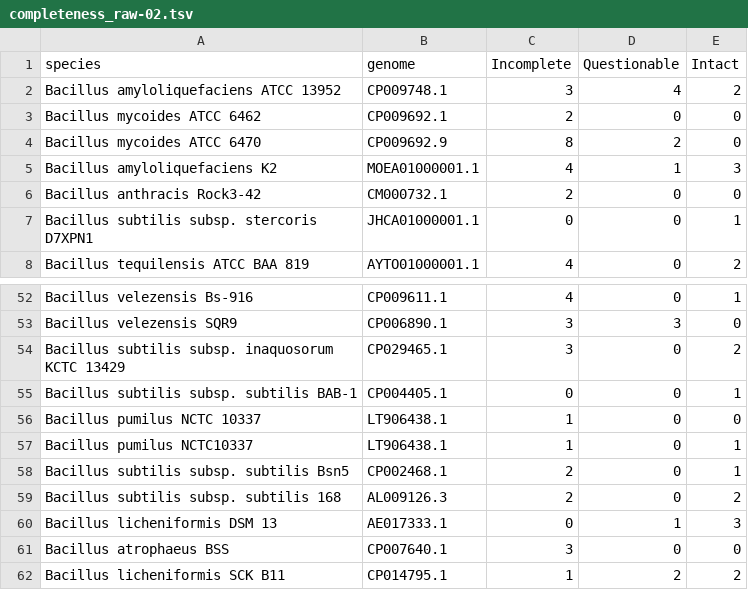
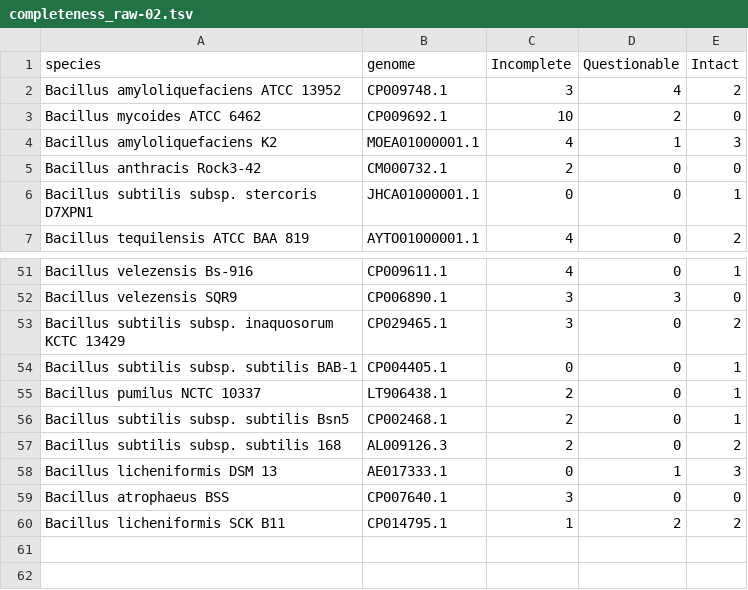
Before and after one commit to camilogarciabotero/PHASTER-DataProcessing-Scripts, a TSV file: Data/completeness_raw-02.tsv, drawn as a sheet; only a part is shown, gaps mark what is left out.

```diff
--- a/Data/completeness_raw-02.tsv
+++ b/Data/completeness_raw-02.tsv
@@ -2,4 +2,3 @@ species	genome	Incomplete	Questionable	Intact
 Bacillus amyloliquefaciens ATCC 13952	CP009748.1	3	4	2
-Bacillus mycoides ATCC 6462	CP009692.1	2	0	0
-Bacillus mycoides ATCC 6470	CP009692.9	8	2	0
+Bacillus mycoides ATCC 6462	CP009692.1	10	2	0
 Bacillus amyloliquefaciens K2	MOEA01000001.1	4	1	3
@@ -55,4 +54,3 @@ Bacillus subtilis subsp. inaquosorum KCTC 13429	CP029465.1	3	0	2
 Bacillus subtilis subsp. subtilis BAB-1	CP004405.1	0	0	1
-Bacillus pumilus NCTC 10337	LT906438.1	1	0	0
-Bacillus pumilus NCTC10337	LT906438.1	1	0	1
+Bacillus pumilus NCTC 10337	LT906438.1	2	0	1
 Bacillus subtilis subsp. subtilis Bsn5	CP002468.1	2	0	1
```
Also changed, not shown: Data/total-proteins_raw-02.tsv, 10 other files.
